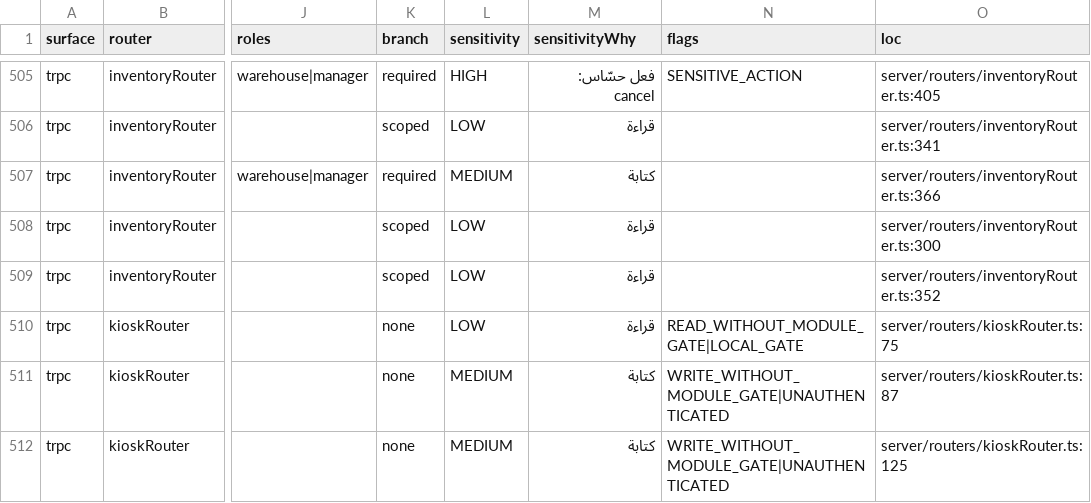
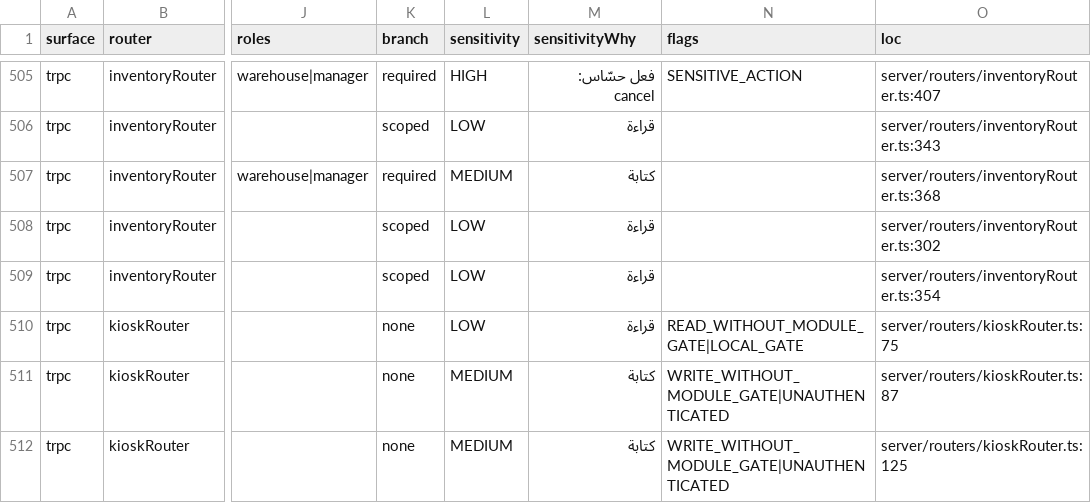
Before and after one commit to ahrrfy/business_management_system, a CSV file: docs/authz/endpoint-inventory.csv, drawn as a sheet; only a part is shown, gaps mark what is left out; the diff covers the shown part only; the diff names each change by its address in the sheet, - before the commit and + after, or states it on an @@ line.

Commit message:
feat(inventory): unify primary and alias scan identity

```diff
--- a/docs/authz/endpoint-inventory.csv
+++ b/docs/authz/endpoint-inventory.csv
-O505 (loc): server/routers/inventoryRouter.ts:405
+O505 (loc): server/routers/inventoryRouter.ts:407
-O506 (loc): server/routers/inventoryRouter.ts:341
+O506 (loc): server/routers/inventoryRouter.ts:343
-O507 (loc): server/routers/inventoryRouter.ts:366
+O507 (loc): server/routers/inventoryRouter.ts:368
-O508 (loc): server/routers/inventoryRouter.ts:300
+O508 (loc): server/routers/inventoryRouter.ts:302
-O509 (loc): server/routers/inventoryRouter.ts:352
+O509 (loc): server/routers/inventoryRouter.ts:354
```
Also changed, not shown: 27 edited cells elsewhere in this file, 15 other files.
